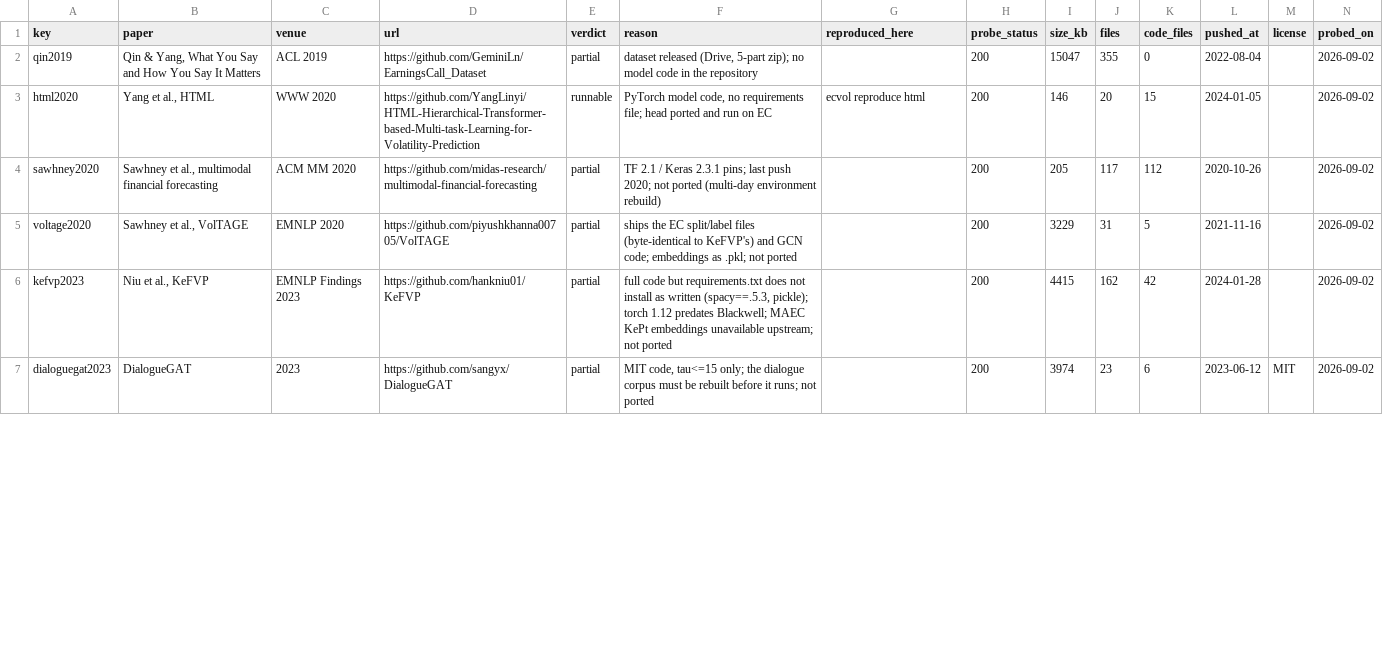
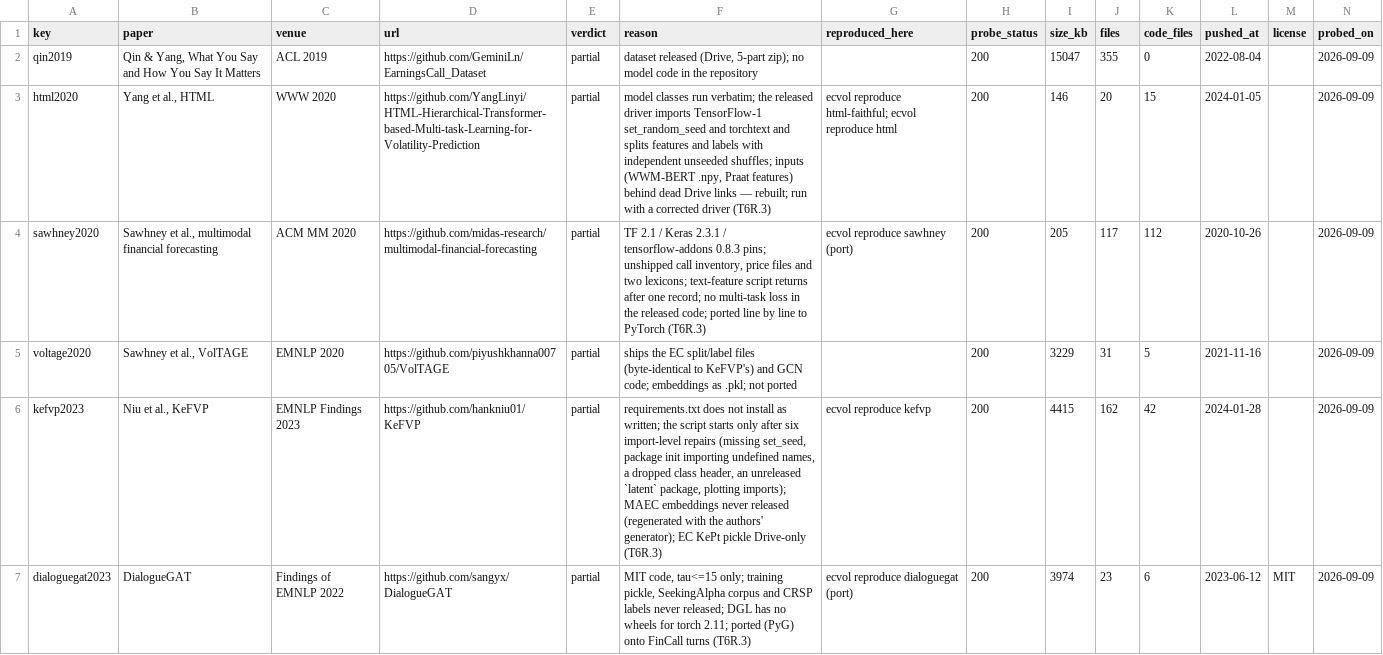
Before and after one commit to urbandrei/Earnings_call_project-main, a CSV file: data/results/code_availability.csv, drawn as a sheet; only a part is shown; the diff covers the shown part only.

```diff
--- a/data/results/code_availability.csv
+++ b/data/results/code_availability.csv
@@ -1,7 +1,7 @@
 key,paper,venue,url,verdict,reason,reproduced_here,probe_status,size_kb,files,code_files,pushed_at,license,probed_on
-qin2019,"Qin & Yang, What You Say and How You Say It Matters",ACL 2019,https://github.com/GeminiLn/EarningsCall_Dataset,partial,"dataset released (Drive, 5-part zip); no model code in the repository",,200,15047,355,0,2022-08-04,,2026-09-02
-html2020,"Yang et al., HTML",WWW 2020,https://github.com/YangLinyi/HTML-Hierarchical-Transformer-based-Multi-task-Learning-for-Volatility-Prediction,runnable,"PyTorch model code, no requirements file; head ported and run on EC",ecvol reproduce html,200,146,20,15,2024-01-05,,2026-09-02
-sawhney2020,"Sawhney et al., multimodal financial forecasting",ACM MM 2020,https://github.com/midas-research/multimodal-financial-forecasting,partial,TF 2.1 / Keras 2.3.1 pins; last push 2020; not ported (multi-day environment rebuild),,200,205,117,112,2020-10-26,,2026-09-02
-voltage2020,"Sawhney et al., VolTAGE",EMNLP 2020,https://github.com/piyushkhanna00705/VolTAGE,partial,ships the EC split/label files (byte-identical to KeFVP's) and GCN code; embeddings as .pkl; not ported,,200,3229,31,5,2021-11-16,,2026-09-02
-kefvp2023,"Niu et al., KeFVP",EMNLP Findings 2023,https://github.com/hankniu01/KeFVP,partial,"full code but requirements.txt does not install as written (spacy==.5.3, pickle); torch 1.12 predates Blackwell; MAEC KePt embeddings unavailable upstream; not ported",,200,4415,162,42,2024-01-28,,2026-09-02
-dialoguegat2023,DialogueGAT,2023,https://github.com/sangyx/DialogueGAT,partial,"MIT code, tau<=15 only; the dialogue corpus must be rebuilt before it runs; not ported",,200,3974,23,6,2023-06-12,MIT,2026-09-02
+qin2019,"Qin & Yang, What You Say and How You Say It Matters",ACL 2019,https://github.com/GeminiLn/EarningsCall_Dataset,partial,"dataset released (Drive, 5-part zip); no model code in the repository",,200,15047,355,0,2022-08-04,,2026-09-09
+html2020,"Yang et al., HTML",WWW 2020,https://github.com/YangLinyi/HTML-Hierarchical-Transformer-based-Multi-task-Learning-for-Volatility-Prediction,partial,"model classes run verbatim; the released driver imports TensorFlow-1 set_random_seed and torchtext and splits features and labels with independent unseeded shuffles; inputs (WWM-BERT .npy, Praat features) behind dead Drive links — rebuilt; run with a corrected driver (T6R.3)",ecvol reproduce html-faithful; ecvol reproduce html,200,146,20,15,2024-01-05,,2026-09-09
+sawhney2020,"Sawhney et al., multimodal financial forecasting",ACM MM 2020,https://github.com/midas-research/multimodal-financial-forecasting,partial,"TF 2.1 / Keras 2.3.1 / tensorflow-addons 0.8.3 pins; unshipped call inventory, price files and two lexicons; text-feature script returns after one record; no multi-task loss in the released code; ported line by line to PyTorch (T6R.3)",ecvol reproduce sawhney (port),200,205,117,112,2020-10-26,,2026-09-09
+voltage2020,"Sawhney et al., VolTAGE",EMNLP 2020,https://github.com/piyushkhanna00705/VolTAGE,partial,ships the EC split/label files (byte-identical to KeFVP's) and GCN code; embeddings as .pkl; not ported,,200,3229,31,5,2021-11-16,,2026-09-09
+kefvp2023,"Niu et al., KeFVP",EMNLP Findings 2023,https://github.com/hankniu01/KeFVP,partial,"requirements.txt does not install as written; the script starts only after six import-level repairs (missing set_seed, package init importing undefined names, a dropped class header, an unreleased `latent` package, plotting imports); MAEC embeddings never released (regenerated with the authors' generator); EC KePt pickle Drive-only (T6R.3)",ecvol reproduce kefvp,200,4415,162,42,2024-01-28,,2026-09-09
+dialoguegat2023,DialogueGAT,Findings of EMNLP 2022,https://github.com/sangyx/DialogueGAT,partial,"MIT code, tau<=15 only; training pickle, SeekingAlpha corpus and CRSP labels never released; DGL has no wheels for torch 2.11; ported (PyG) onto FinCall turns (T6R.3)",ecvol reproduce dialoguegat (port),200,3974,23,6,2023-06-12,MIT,2026-09-09
```
Also changed, not shown: 7 edited cells elsewhere in this file, 3 other files.
